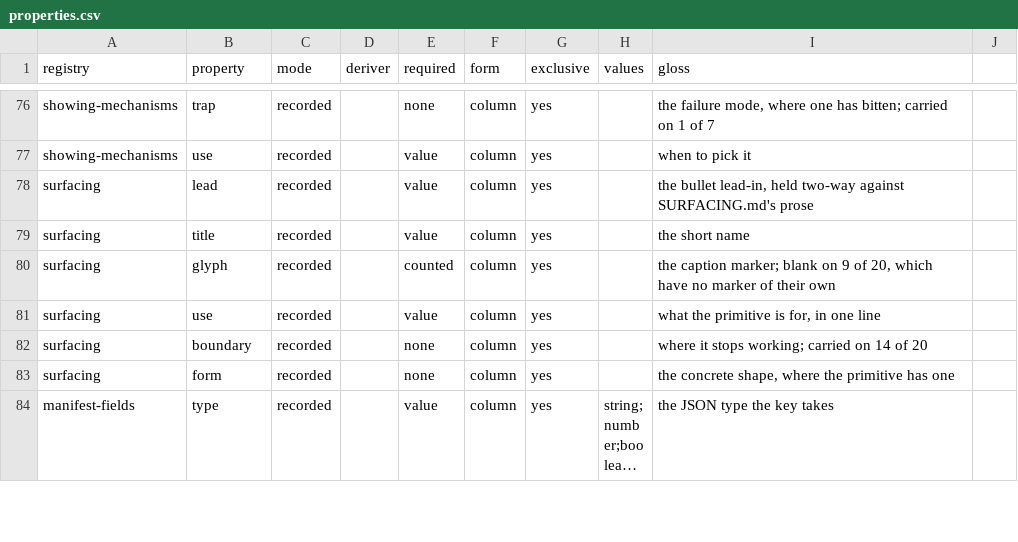
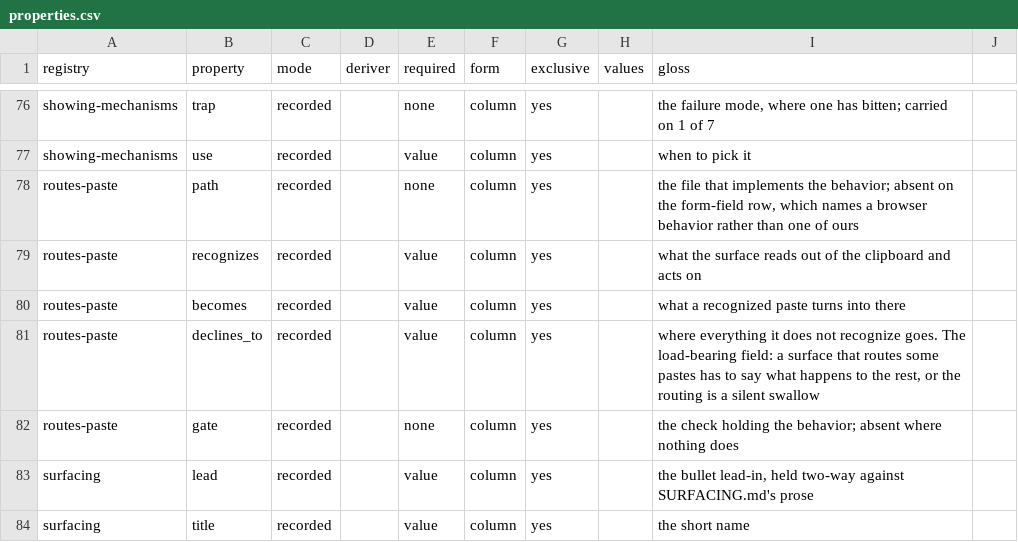
Before and after one commit to mehrlander/WebTools, a CSV file: docs/properties.csv, drawn as a sheet; only a part is shown, gaps mark what is left out; the shorter side is filled out with more unchanged rows; long unchanged cells end in …; the diff names each change by its address in the sheet, - before the commit and + after, or states it on an @@ line.

Commit message:
The estate reads an address as a destination, and paste gets a registry (#542)
The app had one paste behavior, unconditional: everything went to the Stage
as content, so an address pasted into the one surface that can open what an
address names became a staged text file, while toss-render two clicks away
had routed a paste by shape since it was written.

RepoAddress.fromPaste is the recognition, in the kit that already owns the
grammar so any surface shares one answer. It reads the bare
owner/repo[@ref]:path and a toss link, whose subject is what pasting it
means, on any route key rather than a list of them. The ?query tail is split
off the path, which is what carries a deep link through to a framed page.
Multi-line is never an address, and a file in the clipboard always wins.

The shell adds what only it can recognise, its own URL, replayed in place
rather than reloaded so the Stage and the token survive. Everything else
declines into the intake unchanged.

docs/routes-paste.csv is the fourth registry on the Showing tab: one row per
surface that reads the clipboard, with declines_to as the load-bearing
column, since a surface that routes some pastes has to say what happens to
the rest or the routing is a silent swallow.

Verified in a browser: a pasted address and a pasted toss link each open
their file with nothing staged; prose still stages.

npm test: 2731 pass, 0 fail.

```diff
--- a/docs/properties.csv
+++ b/docs/properties.csv
+row 78: routes-paste | path | recorded |  | none | column | yes |  | the file that implements the behavior; absent on the form-field row, which names a browser behavior rather than one of ours
+row 79: routes-paste | recognizes | recorded |  | value | column | yes |  | what the surface reads out of the clipboard and acts on
+row 80: routes-paste | becomes | recorded |  | value | column | yes |  | what a recognized paste turns into there
+row 81: routes-paste | declines_to | recorded |  | value | column | yes |  | where everything it does not recognize goes. The load-bearing field: a surface that routes some pastes has to say what happens to the rest, or the routing is a silent swallow
+row 82: routes-paste | gate | recorded |  | none | column | yes |  | the check holding the behavior; absent where nothing does
```
Also changed, not shown: docs/docs.csv, docs/harness.csv, 14 other files.
